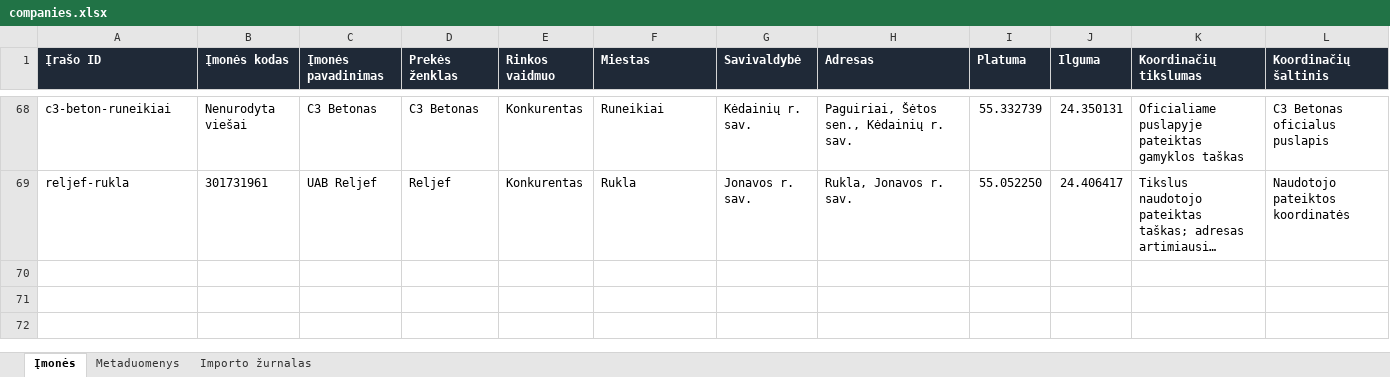
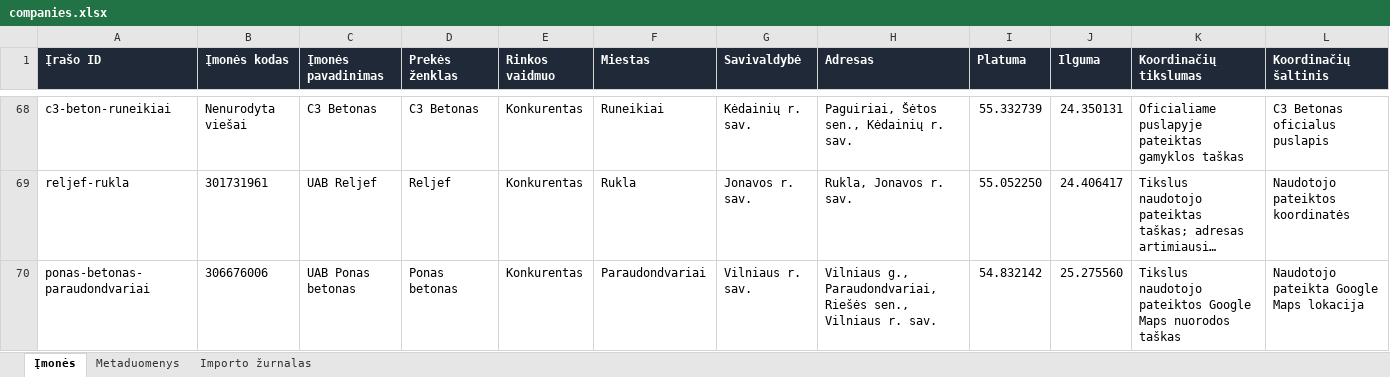
Before and after one commit to arturaskolobuckis/KonkurentuZemelapis, an Excel workbook: data/companies.xlsx, sheet Įmonės, drawn as a sheet; only a part is shown, gaps mark what is left out; long unchanged cells end in …; values as stored, in another font and other column widths than the file's, no borders; table styles not drawn; rows hold the shown columns only; the diff names each change by its address in the sheet, - before the commit and + after, or states it on an @@ line.

```diff
--- a/data/companies.xlsx (sheet Įmonės)
+++ b/data/companies.xlsx (sheet Įmonės)
+row 70: ponas-betonas-paraudondvariai | 306676006 | UAB Ponas betonas | Ponas betonas | Konkurentas | Paraudondvariai | Vilniaus r. sav. | Vilniaus g., Paraudondvariai, Riešės sen., Vilniaus r. sav. | 54.832142 | 25.275560 | Tikslus naudotojo pateiktos Google Maps nuorodos taškas | Naudotojo pateikta Google Maps lokacija
```
Also changed, not shown: sheet Importo žurnalas, sheet Metaduomenys, 2 other files.
